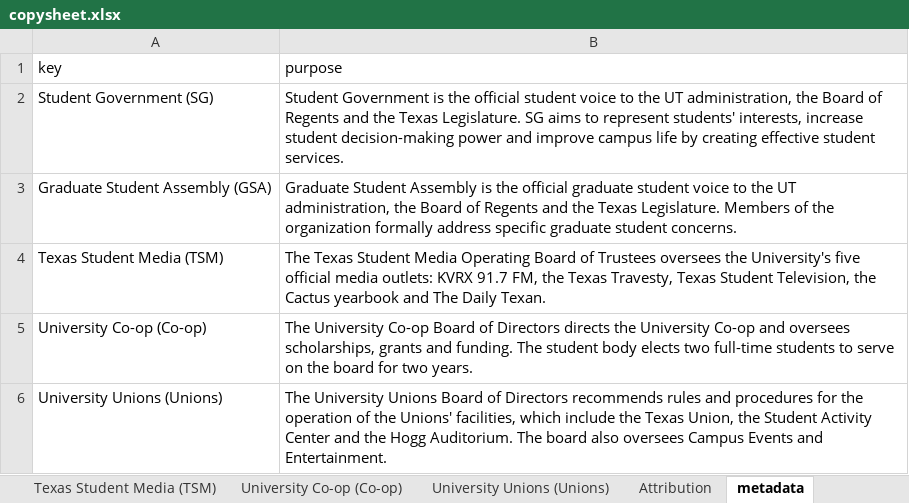
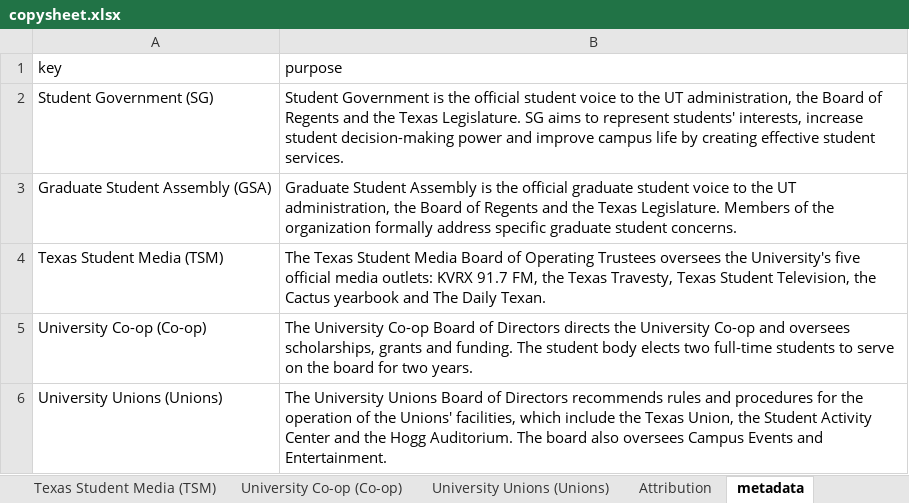
Before and after one commit to sc1f/hd49-expl, an Excel workbook: backend/copysheet.xlsx, sheet metadata, drawn as a sheet; values as stored, in another font and other column widths than the file's, no borders; charts and pictures not drawn; the diff names each change by its address in the sheet, - before the commit and + after, or states it on an @@ line.

```diff
--- a/backend/copysheet.xlsx (sheet metadata)
+++ b/backend/copysheet.xlsx (sheet metadata)
-B4 (purpose): …Student Media Operating Board of Trustees oversees…
+B4 (purpose): …Student Media Board of Operating Trustees oversees…
```
Also changed, not shown: sheet Student Government (SG), sheet University Co-op (Co-op), sheet University Unions (Unions), 11 other files.
